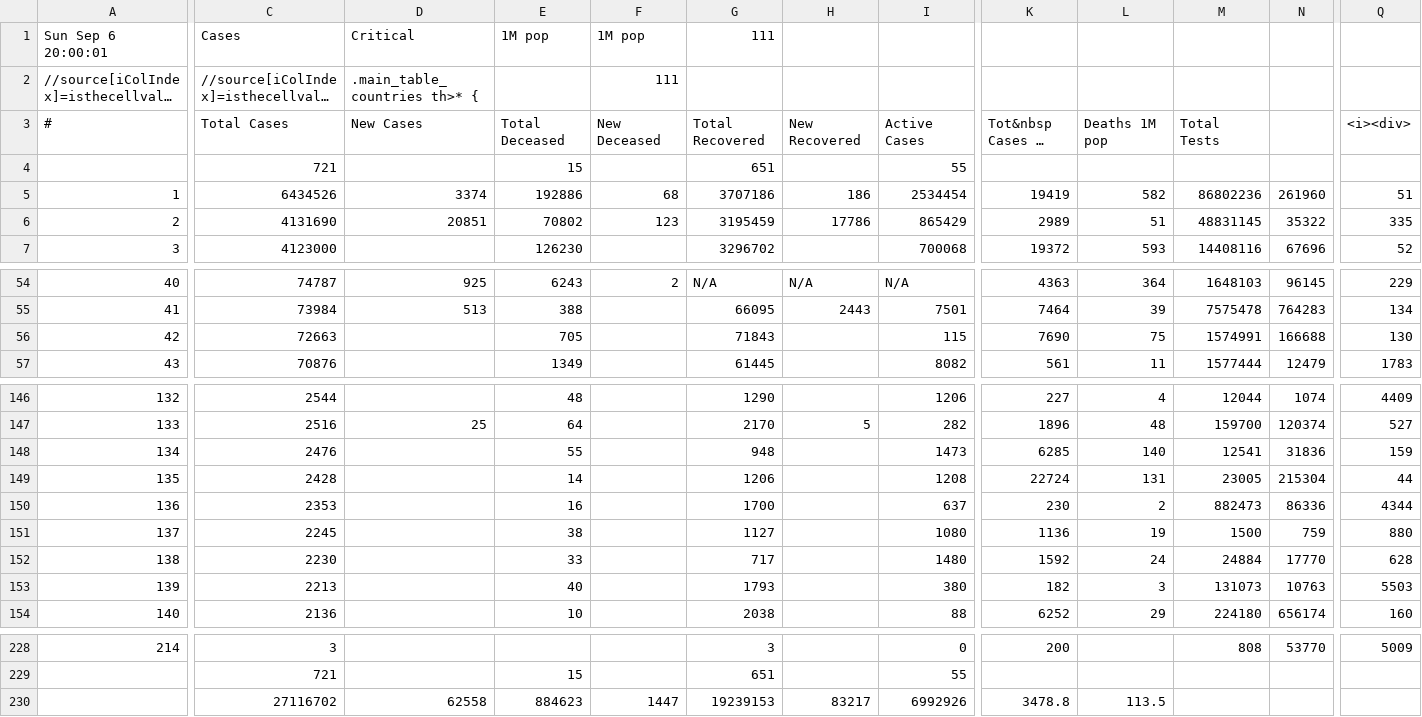
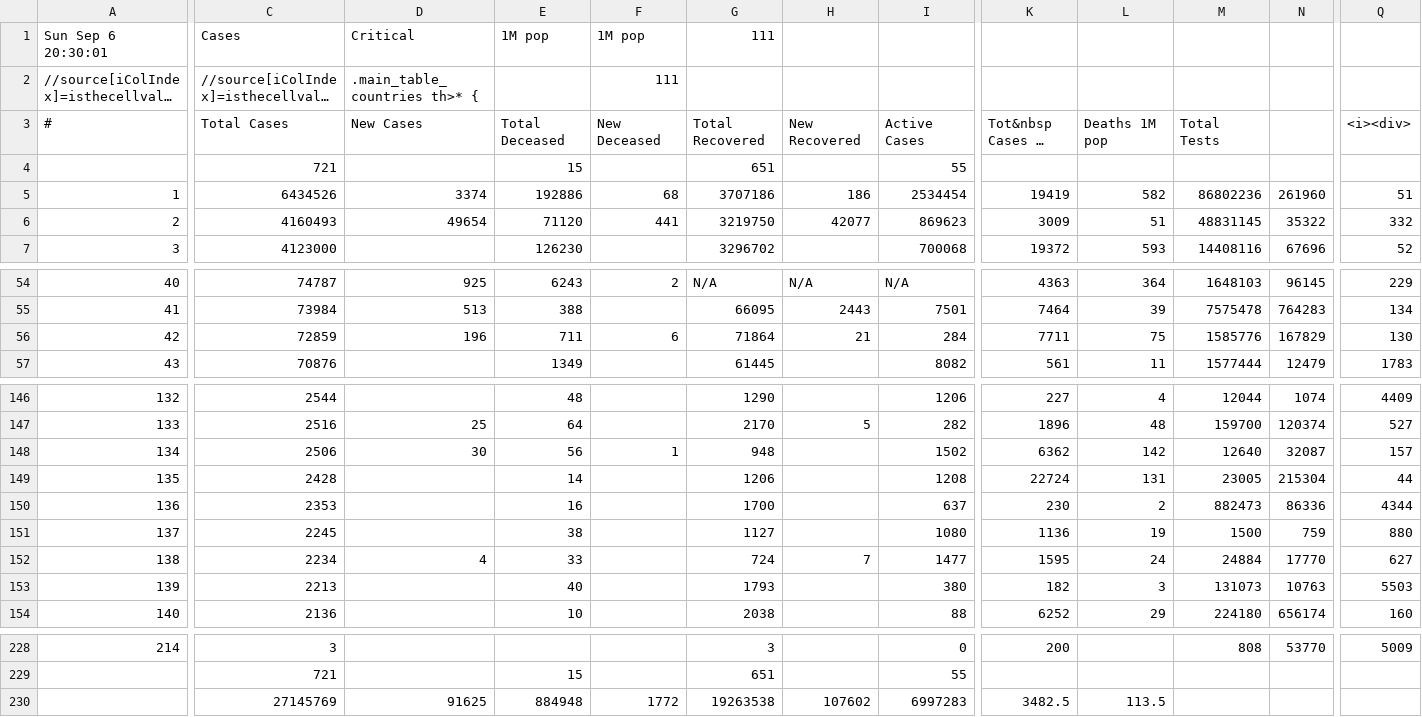
Before and after one commit to hemantaduwarah1/data, a CSV file: data.csv, drawn as a sheet; only a part is shown, gaps mark what is left out; long unchanged cells end in …; removed rows and columns are numbered as before the commit, all else as after; rows hold the shown columns only; the diff covers the shown part only; the diff names each change by its address in the sheet, - before the commit and + after, or states it on an @@ line.

Commit message:
update

```diff
--- a/data.csv
+++ b/data.csv
-A1: Sun Sep 6 20:00:01
+A1: Sun Sep 6 20:30:01
-C6: 4131690
+C6: 4160493
-D6: 20851
+D6: 49654
-E6: 70802
+E6: 71120
-F6: 123
+F6: 441
-G6: 3195459
+G6: 3219750
-H6: 17786
+H6: 42077
-I6: 865429
+I6: 869623
-K6: 2989
+K6: 3009
-Q6: 335
+Q6: 332
-C56: 72663
+C56: 72859
-D56: (empty)
+D56: 196
-E56: 705
+E56: 711
-F56: (empty)
+F56: 6
-G56: 71843
+G56: 71864
-H56: (empty)
+H56: 21
-I56: 115
+I56: 284
-K56: 7690
+K56: 7711
-M56: 1574991
+M56: 1585776
-N56: 166688
+N56: 167829
-C148: 2476
+C148: 2506
-D148: (empty)
+D148: 30
-E148: 55
+E148: 56
-F148: (empty)
+F148: 1
-I148: 1473
+I148: 1502
-K148: 6285
+K148: 6362
-L148: 140
+L148: 142
-M148: 12541
+M148: 12640
-N148: 31836
+N148: 32087
-Q148: 159
+Q148: 157
-C152: 2230
+C152: 2234
-D152: (empty)
+D152: 4
-G152: 717
+G152: 724
-H152: (empty)
+H152: 7
-I152: 1480
+I152: 1477
-K152: 1592
+K152: 1595
-Q152: 628
+Q152: 627
-row 230:  | 27116702 | 62558 | 884623 | 1447 | 19239153 | 83217 | 6992926 | 3478.8 | 113.5
+row 230:  | 27145769 | 91625 | 884948 | 1772 | 19263538 | 107602 | 6997283 | 3482.5 | 113.5
```
Also changed, not shown: 8 edited cells elsewhere in this file.
